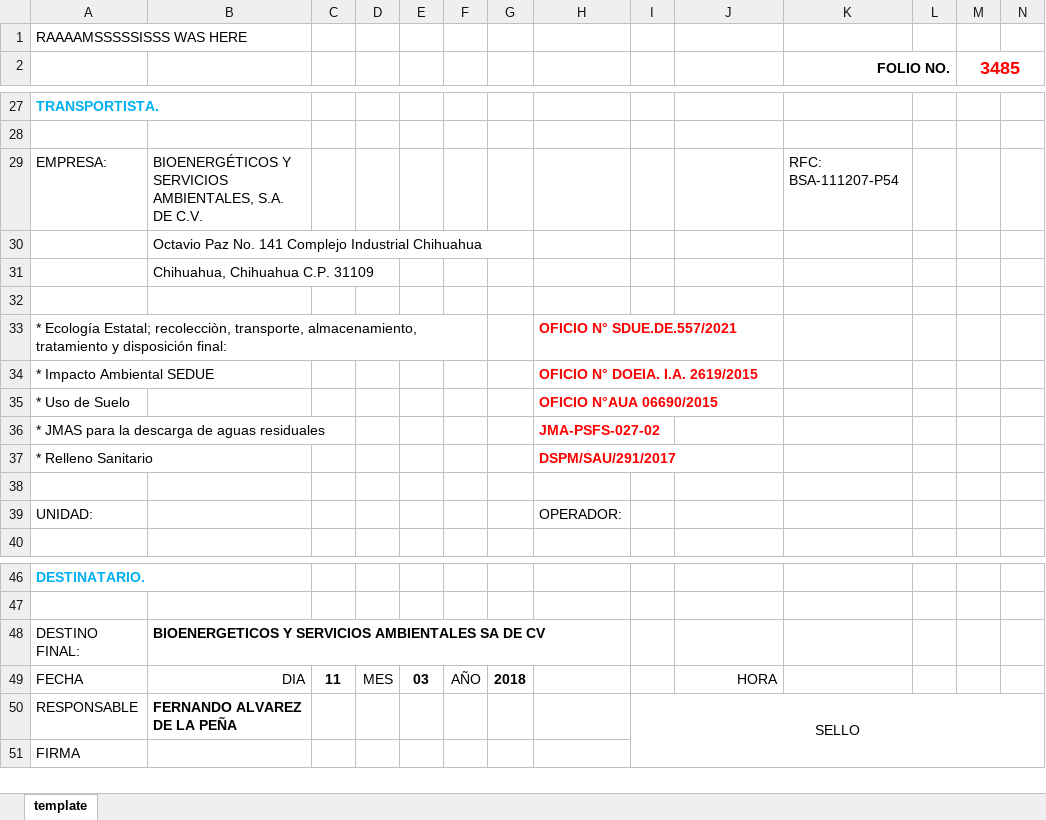
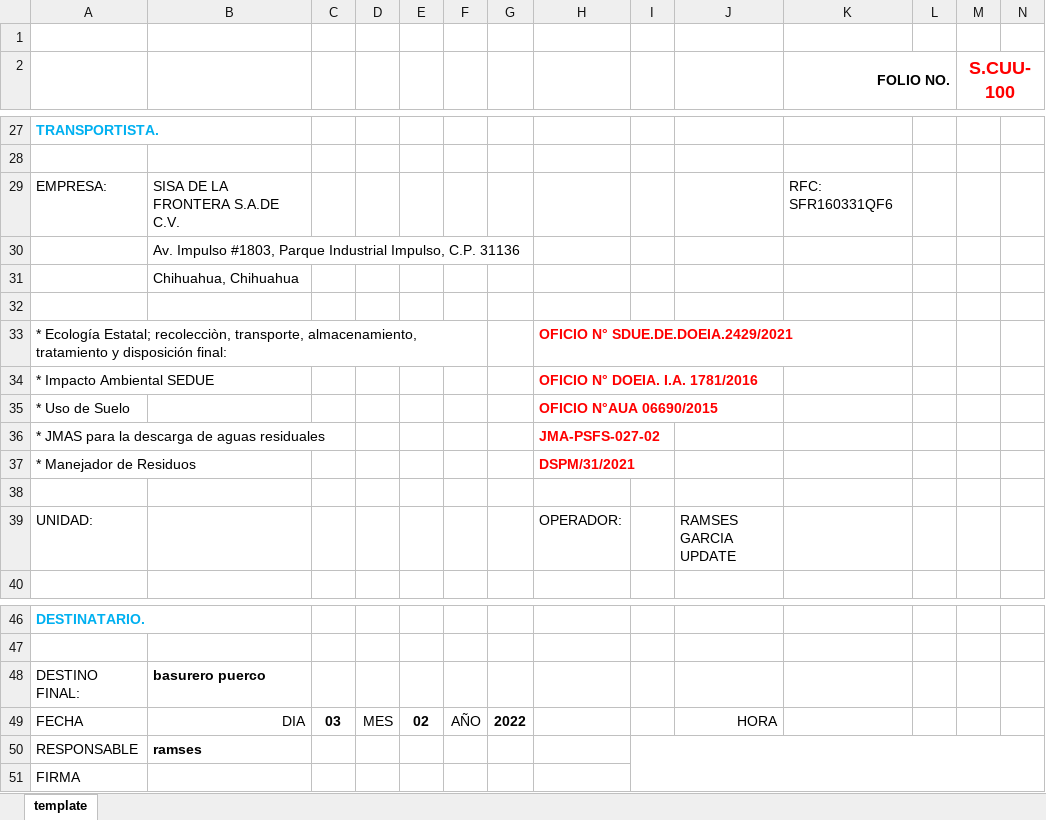
Before and after one commit to bryangarciad/SISA_service_dispatcher, an Excel workbook: src/templates/template.xlsx, sheet template, drawn as a sheet; only a part is shown, gaps mark what is left out; values as stored, in another font and other column widths than the file's, no borders; charts and pictures not drawn; removed rows and columns are numbered as before the commit, all else as after; the diff covers the shown part only; the diff names each change by its address in the sheet, - before the commit and + after, or states it on an @@ line.

Commit message:
EDITING TEMPLATE WORKING

```diff
--- a/src/templates/template.xlsx (sheet template)
+++ b/src/templates/template.xlsx (sheet template)
-A1: RAAAAMSSSSSISSS WAS HERE
+A1: (empty)
-M2: 3485
+M2: S.CUU-100
-B29: BIOENERGÉTICOS Y SERVICIOS AMBIENTALES, S.A. DE C.V.
+B29: SISA DE LA FRONTERA S.A.DE C.V.
-K29 (FOLIO NO.): RFC: BSA-111207-P54
+K29 (FOLIO NO.): RFC: SFR160331QF6
-B30: Octavio Paz No. 141 Complejo Industrial Chihuahua
+B30: Av. Impulso #1803, Parque Industrial Impulso, C.P. 31136
-B31: Chihuahua, Chihuahua C.P. 31109
+B31: Chihuahua, Chihuahua
-H33: OFICIO N° SDUE.DE.557/2021
+H33: OFICIO N° SDUE.DE.DOEIA.2429/2021
-H34: OFICIO N° DOEIA. I.A. 2619/2015
+H34: OFICIO N° DOEIA. I.A. 1781/2016
-row 37: * Relleno Sanitario |  |  |  |  |  |  | DSPM/SAU/291/2017
+row 37: * Manejador de Residuos |  |  |  |  |  |  | DSPM/31/2021
-J39: (empty)
+J39: RAMSES GARCIA UPDATE
-B48: BIOENERGETICOS Y SERVICIOS AMBIENTALES SA DE CV
+B48: basurero puerco
-C49: 11
+C49: 03
-E49: 03
+E49: 02
-G49: 2018
+G49: 2022
-B50: FERNANDO ALVAREZ DE LA PEÑA
+B50: ramses
-I50: SELLO
+I50: (empty)
```
Also changed, not shown: 10 edited cells elsewhere in this sheet, charts or pictures, 6 other files.
